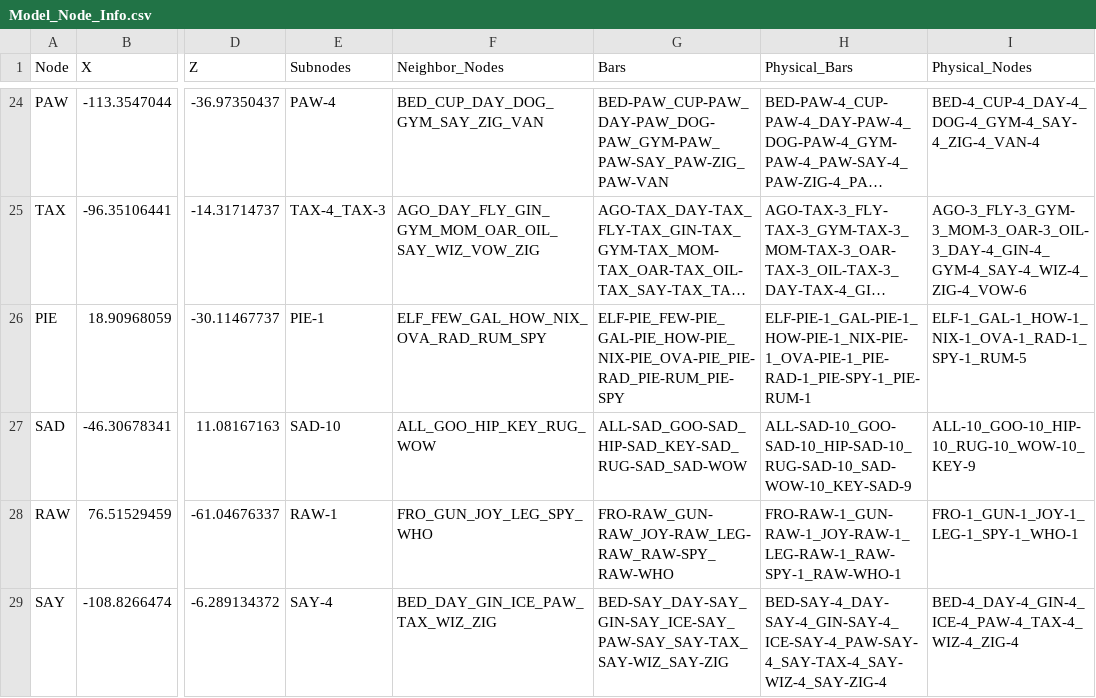
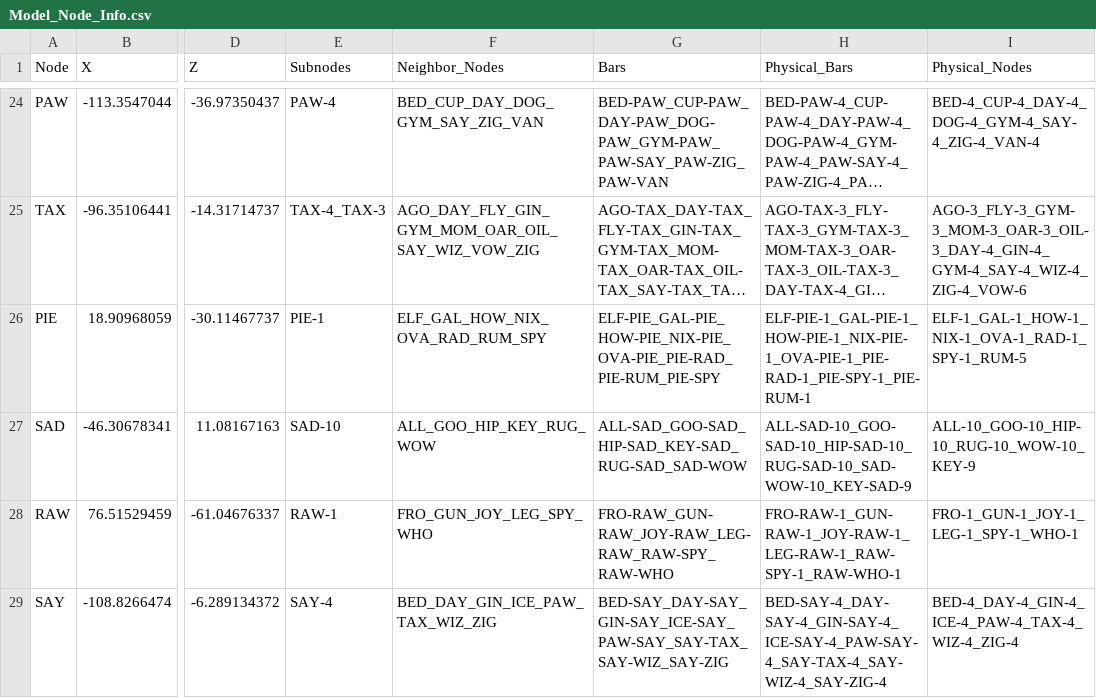
Before and after one commit to DrBrainlove/DBL_LEDcontrol, a CSV file: DBL2_lighting/Model_Node_Info.csv, drawn as a sheet; only a part is shown, gaps mark what is left out; long unchanged cells end in …; the diff covers the shown part only; the diff names each change by its address in the sheet, - before the commit and + after, or states it on an @@ line.

```diff
--- a/DBL2_lighting/Model_Node_Info.csv
+++ b/DBL2_lighting/Model_Node_Info.csv
-F26 (Neighbor_Nodes): ELF_FEW_GAL_HOW_NIX_OVA_RAD_RUM_SPY
+F26 (Neighbor_Nodes): ELF_GAL_HOW_NIX_OVA_RAD_RUM_SPY
-G26 (Bars): ELF-PIE_FEW-PIE_GAL-PIE_HOW-PIE_NIX-PIE_OVA-PIE_PIE-RAD_PIE-RUM_PIE-SPY
+G26 (Bars): ELF-PIE_GAL-PIE_HOW-PIE_NIX-PIE_OVA-PIE_PIE-RAD_PIE-RUM_PIE-SPY
```
Also changed, not shown: 8 edited cells elsewhere in this file, DBL2_lighting/Structural_Node_Info.csv, 5 other files.
